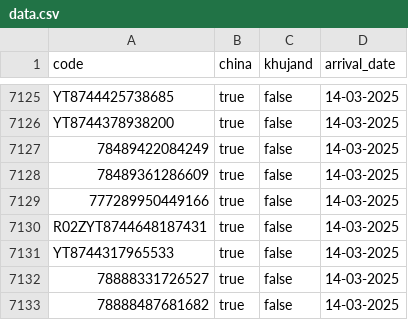
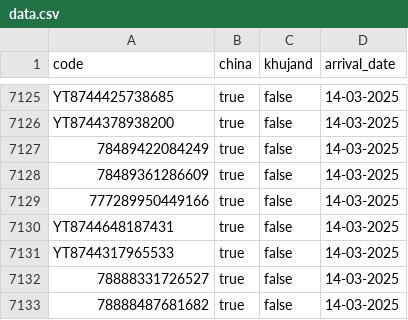
Before and after one commit to Muhammadrasul99/somonsugd, a CSV file: data.csv, drawn as a sheet; only a part is shown, gaps mark what is left out.

Commit message:
Update data.csv

```diff
--- a/data.csv
+++ b/data.csv
@@ -7129,3 +7129,3 @@ YT8744378938200;true;false;14-03-2025
 777289950449166;true;false;14-03-2025
-R02ZYT8744648187431;true;false;14-03-2025
+YT8744648187431;true;false;14-03-2025
 YT8744317965533;true;false;14-03-2025
```
